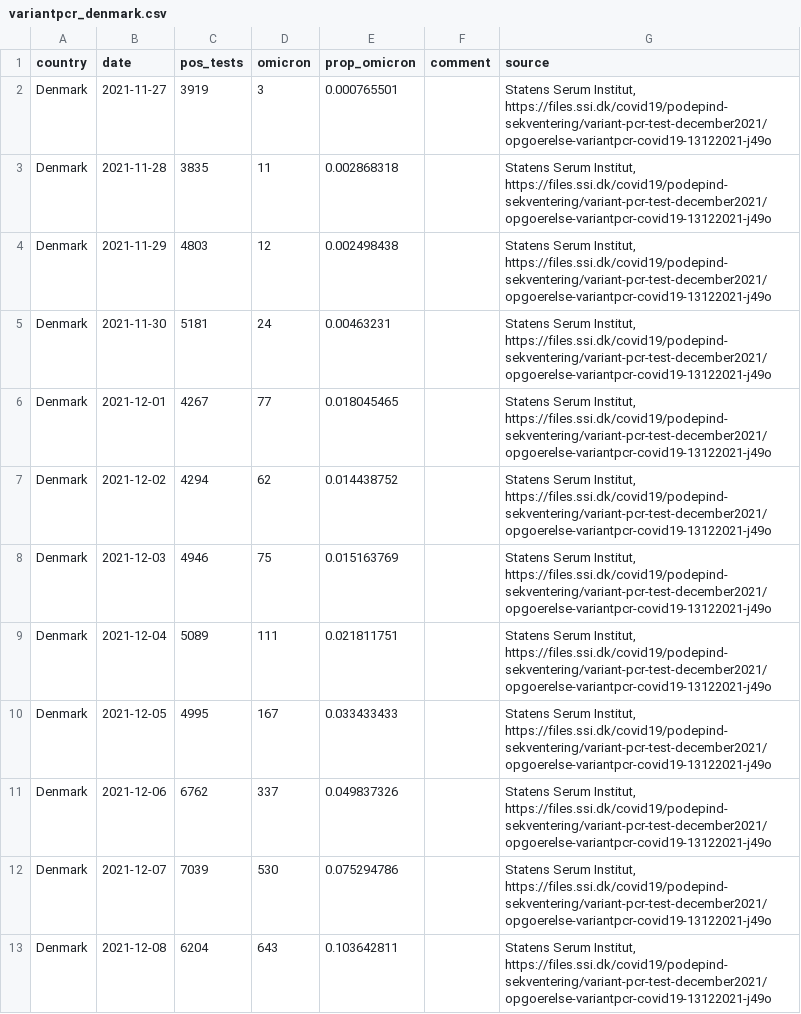
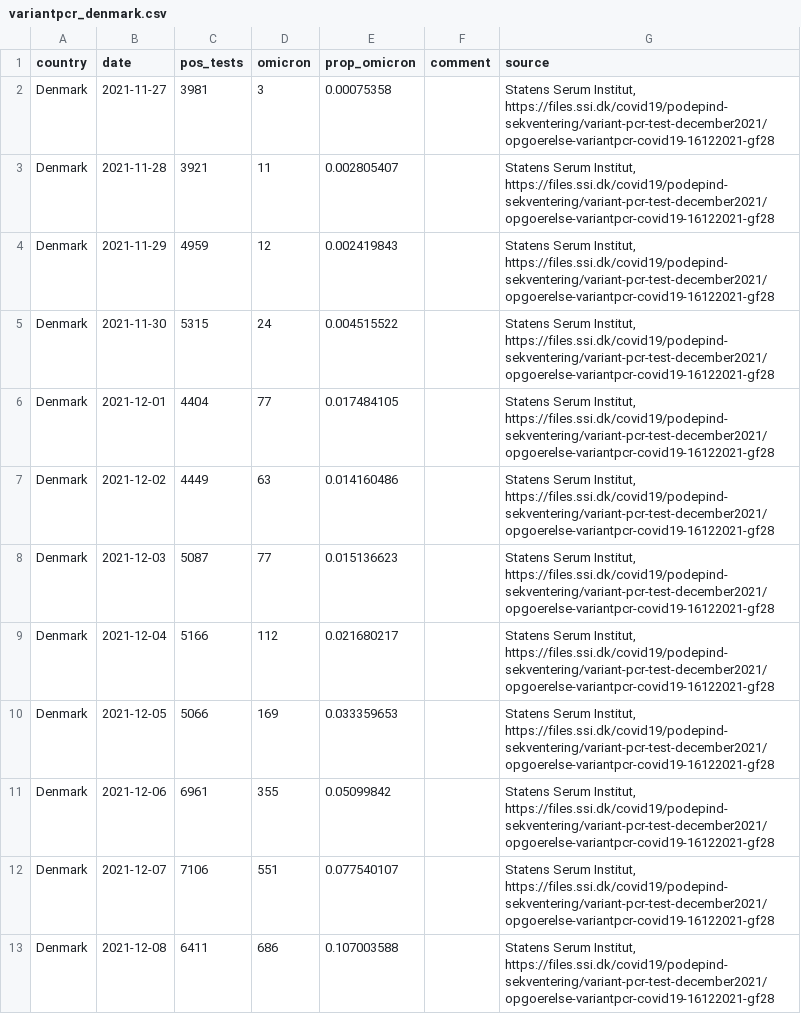
Before and after one commit to tomwenseleers/LineageExplorer, a CSV file: data/omicron_sgtf/variantpcr_denmark.csv, drawn as a sheet; only a part is shown; the diff covers the shown part only.

```diff
--- a/data/omicron_sgtf/variantpcr_denmark.csv
+++ b/data/omicron_sgtf/variantpcr_denmark.csv
@@ -1,13 +1,13 @@
 country,date,pos_tests,omicron,prop_omicron,comment,source
-Denmark,2021-11-27,3919,3,0.000765501,,"Statens Serum Institut, https://files.ssi.dk/covid19/podepind-sekventering/variant-pcr-test-december2021/opgoerelse-variantpcr-covid19-13122021-j49o"
-Denmark,2021-11-28,3835,11,0.002868318,,"Statens Serum Institut, https://files.ssi.dk/covid19/podepind-sekventering/variant-pcr-test-december2021/opgoerelse-variantpcr-covid19-13122021-j49o"
-Denmark,2021-11-29,4803,12,0.002498438,,"Statens Serum Institut, https://files.ssi.dk/covid19/podepind-sekventering/variant-pcr-test-december2021/opgoerelse-variantpcr-covid19-13122021-j49o"
-Denmark,2021-11-30,5181,24,0.00463231,,"Statens Serum Institut, https://files.ssi.dk/covid19/podepind-sekventering/variant-pcr-test-december2021/opgoerelse-variantpcr-covid19-13122021-j49o"
-Denmark,2021-12-01,4267,77,0.018045465,,"Statens Serum Institut, https://files.ssi.dk/covid19/podepind-sekventering/variant-pcr-test-december2021/opgoerelse-variantpcr-covid19-13122021-j49o"
-Denmark,2021-12-02,4294,62,0.014438752,,"Statens Serum Institut, https://files.ssi.dk/covid19/podepind-sekventering/variant-pcr-test-december2021/opgoerelse-variantpcr-covid19-13122021-j49o"
-Denmark,2021-12-03,4946,75,0.015163769,,"Statens Serum Institut, https://files.ssi.dk/covid19/podepind-sekventering/variant-pcr-test-december2021/opgoerelse-variantpcr-covid19-13122021-j49o"
-Denmark,2021-12-04,5089,111,0.021811751,,"Statens Serum Institut, https://files.ssi.dk/covid19/podepind-sekventering/variant-pcr-test-december2021/opgoerelse-variantpcr-covid19-13122021-j49o"
-Denmark,2021-12-05,4995,167,0.033433433,,"Statens Serum Institut, https://files.ssi.dk/covid19/podepind-sekventering/variant-pcr-test-december2021/opgoerelse-variantpcr-covid19-13122021-j49o"
-Denmark,2021-12-06,6762,337,0.049837326,,"Statens Serum Institut, https://files.ssi.dk/covid19/podepind-sekventering/variant-pcr-test-december2021/opgoerelse-variantpcr-covid19-13122021-j49o"
-Denmark,2021-12-07,7039,530,0.075294786,,"Statens Serum Institut, https://files.ssi.dk/covid19/podepind-sekventering/variant-pcr-test-december2021/opgoerelse-variantpcr-covid19-13122021-j49o"
-Denmark,2021-12-08,6204,643,0.103642811,,"Statens Serum Institut, https://files.ssi.dk/covid19/podepind-sekventering/variant-pcr-test-december2021/opgoerelse-variantpcr-covid19-13122021-j49o"
+Denmark,2021-11-27,3981,3,0.00075358,,"Statens Serum Institut, https://files.ssi.dk/covid19/podepind-sekventering/variant-pcr-test-december2021/opgoerelse-variantpcr-covid19-16122021-gf28"
+Denmark,2021-11-28,3921,11,0.002805407,,"Statens Serum Institut, https://files.ssi.dk/covid19/podepind-sekventering/variant-pcr-test-december2021/opgoerelse-variantpcr-covid19-16122021-gf28"
+Denmark,2021-11-29,4959,12,0.002419843,,"Statens Serum Institut, https://files.ssi.dk/covid19/podepind-sekventering/variant-pcr-test-december2021/opgoerelse-variantpcr-covid19-16122021-gf28"
+Denmark,2021-11-30,5315,24,0.004515522,,"Statens Serum Institut, https://files.ssi.dk/covid19/podepind-sekventering/variant-pcr-test-december2021/opgoerelse-variantpcr-covid19-16122021-gf28"
+Denmark,2021-12-01,4404,77,0.017484105,,"Statens Serum Institut, https://files.ssi.dk/covid19/podepind-sekventering/variant-pcr-test-december2021/opgoerelse-variantpcr-covid19-16122021-gf28"
+Denmark,2021-12-02,4449,63,0.014160486,,"Statens Serum Institut, https://files.ssi.dk/covid19/podepind-sekventering/variant-pcr-test-december2021/opgoerelse-variantpcr-covid19-16122021-gf28"
+Denmark,2021-12-03,5087,77,0.015136623,,"Statens Serum Institut, https://files.ssi.dk/covid19/podepind-sekventering/variant-pcr-test-december2021/opgoerelse-variantpcr-covid19-16122021-gf28"
+Denmark,2021-12-04,5166,112,0.021680217,,"Statens Serum Institut, https://files.ssi.dk/covid19/podepind-sekventering/variant-pcr-test-december2021/opgoerelse-variantpcr-covid19-16122021-gf28"
+Denmark,2021-12-05,5066,169,0.033359653,,"Statens Serum Institut, https://files.ssi.dk/covid19/podepind-sekventering/variant-pcr-test-december2021/opgoerelse-variantpcr-covid19-16122021-gf28"
+Denmark,2021-12-06,6961,355,0.05099842,,"Statens Serum Institut, https://files.ssi.dk/covid19/podepind-sekventering/variant-pcr-test-december2021/opgoerelse-variantpcr-covid19-16122021-gf28"
+Denmark,2021-12-07,7106,551,0.077540107,,"Statens Serum Institut, https://files.ssi.dk/covid19/podepind-sekventering/variant-pcr-test-december2021/opgoerelse-variantpcr-covid19-16122021-gf28"
+Denmark,2021-12-08,6411,686,0.107003588,,"Statens Serum Institut, https://files.ssi.dk/covid19/podepind-sekventering/variant-pcr-test-december2021/opgoerelse-variantpcr-covid19-16122021-gf28"
```
Also changed, not shown: 3 added rows and 12 edited cells elsewhere in this file, data/omicron_sgtf/sgtf_belgium.csv, data/omicron_sgtf/sgtf_england.csv, 5 other files.
